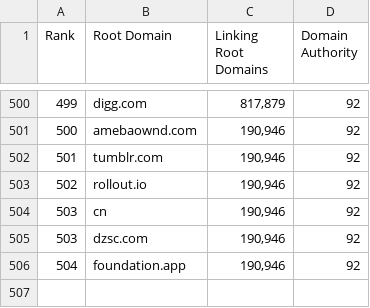
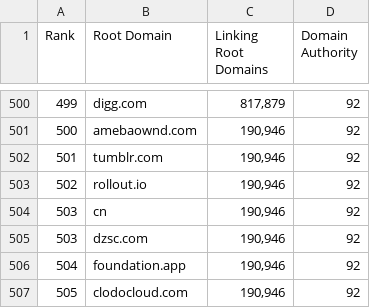
Before and after one commit to alexeyroudenko/jamming-bot, a CSV file: app/bot/top500Domains.csv, drawn as a sheet; only a part is shown, gaps mark what is left out.

Commit message:
ignore domain

```diff
--- a/app/bot/top500Domains.csv
+++ b/app/bot/top500Domains.csv
@@ -506 +506,2 @@
 "504","foundation.app","190,946","92"
+"505","clodocloud.com","190,946","92"
```
Also changed, not shown: 1 other file.
